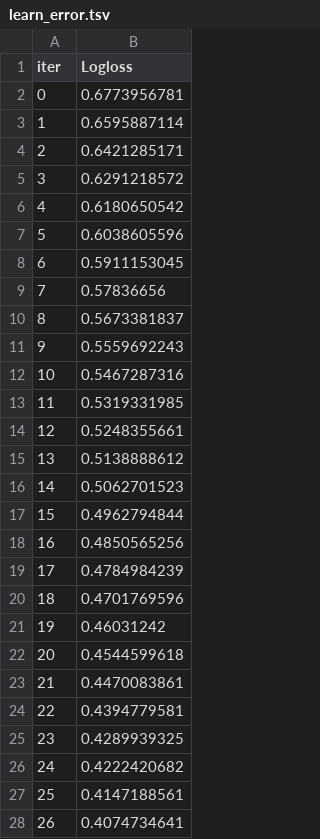
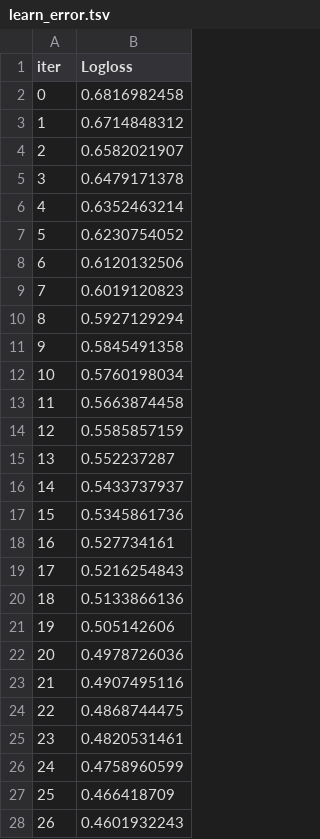
Before and after one commit to scorch056/ML-Class-Tutorial, a TSV file: Case-Study-5/catboost_info/learn_error.tsv, drawn as a sheet; only a part is shown; the diff covers the shown part only.

```diff
--- a/Case-Study-5/catboost_info/learn_error.tsv
+++ b/Case-Study-5/catboost_info/learn_error.tsv
@@ -1,28 +1,28 @@
 iter	Logloss
-0	0.6773956781
-1	0.6595887114
-2	0.6421285171
-3	0.6291218572
-4	0.6180650542
-5	0.6038605596
-6	0.5911153045
-7	0.57836656
-8	0.5673381837
-9	0.5559692243
-10	0.5467287316
-11	0.5319331985
-12	0.5248355661
-13	0.5138888612
-14	0.5062701523
-15	0.4962794844
-16	0.4850565256
-17	0.4784984239
-18	0.4701769596
-19	0.46031242
-20	0.4544599618
-21	0.4470083861
-22	0.4394779581
-23	0.4289939325
-24	0.4222420682
-25	0.4147188561
-26	0.4074734641
+0	0.6816982458
+1	0.6714848312
+2	0.6582021907
+3	0.6479171378
+4	0.6352463214
+5	0.6230754052
+6	0.6120132506
+7	0.6019120823
+8	0.5927129294
+9	0.5845491358
+10	0.5760198034
+11	0.5663874458
+12	0.5585857159
+13	0.552237287
+14	0.5433737937
+15	0.5345861736
+16	0.527734161
+17	0.5216254843
+18	0.5133866136
+19	0.505142606
+20	0.4978726036
+21	0.4907495116
+22	0.4868744475
+23	0.4820531461
+24	0.4758960599
+25	0.466418709
+26	0.4601932243
```
Also changed, not shown: 173 edited cells elsewhere in this file, Case-Study-1/catboost_info/time_left.tsv, Case-Study-2/catboost_info/time_left.tsv, 32 other files.
